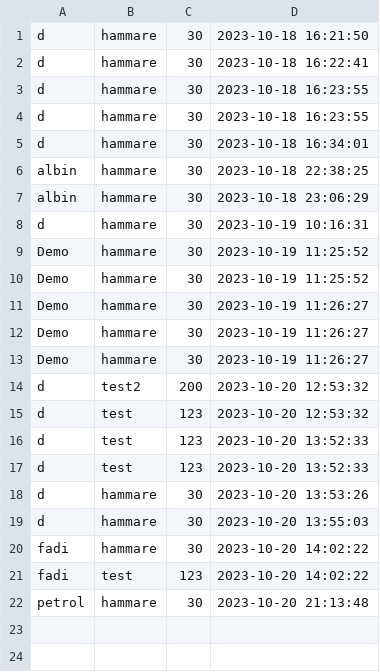
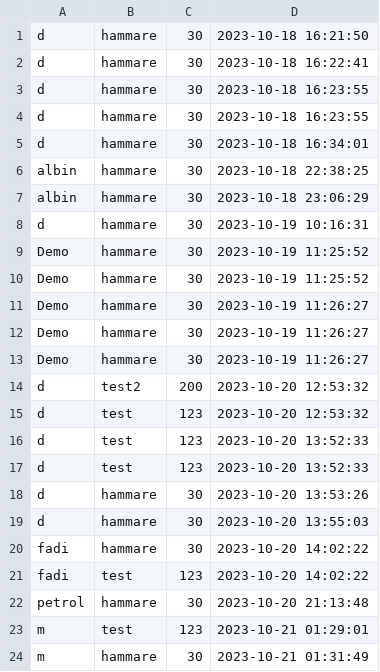
Before and after one commit to albin29/RealWebshop, a CSV file: buyHistory.csv, drawn as a sheet.

```diff
--- a/buyHistory.csv
+++ b/buyHistory.csv
@@ -22 +22,3 @@ fadi,test,123,2023-10-20 14:02:22
 petrol,hammare,30,2023-10-20 21:13:48
+m,test,123,2023-10-21 01:29:01
+m,hammare,30,2023-10-21 01:31:49
```
Also changed, not shown: 6 other files.
